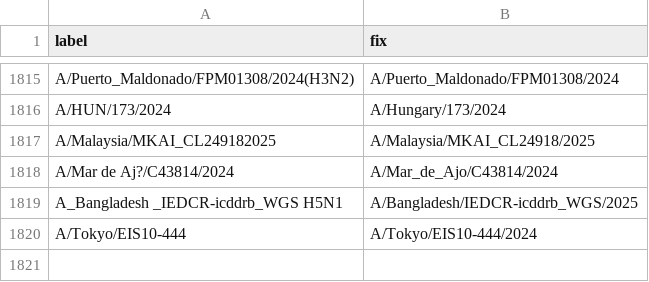
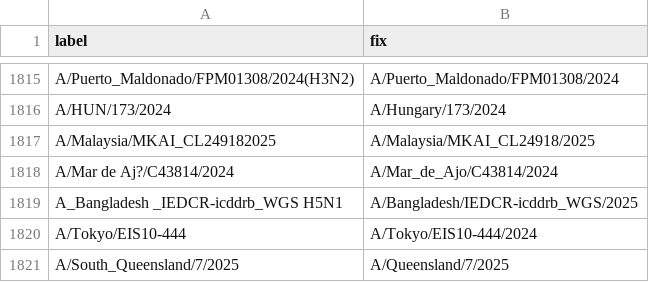
Before and after one commit to nextstrain/fauna, a TSV file: source-data/flu_strain_name_fix.tsv, drawn as a sheet; only a part is shown, gaps mark what is left out; the diff names each change by its address in the sheet, - before the commit and + after, or states it on an @@ line.

Commit message:
Updated geo_synonyms, flu_strain_name_fix and flu_fix_location_label

```diff
--- a/source-data/flu_strain_name_fix.tsv
+++ b/source-data/flu_strain_name_fix.tsv
+row 1821: A/South_Queensland/7/2025 | A/Queensland/7/2025
```
Also changed, not shown: source-data/flu_fix_location_label.tsv, source-data/geo_synonyms.tsv.
